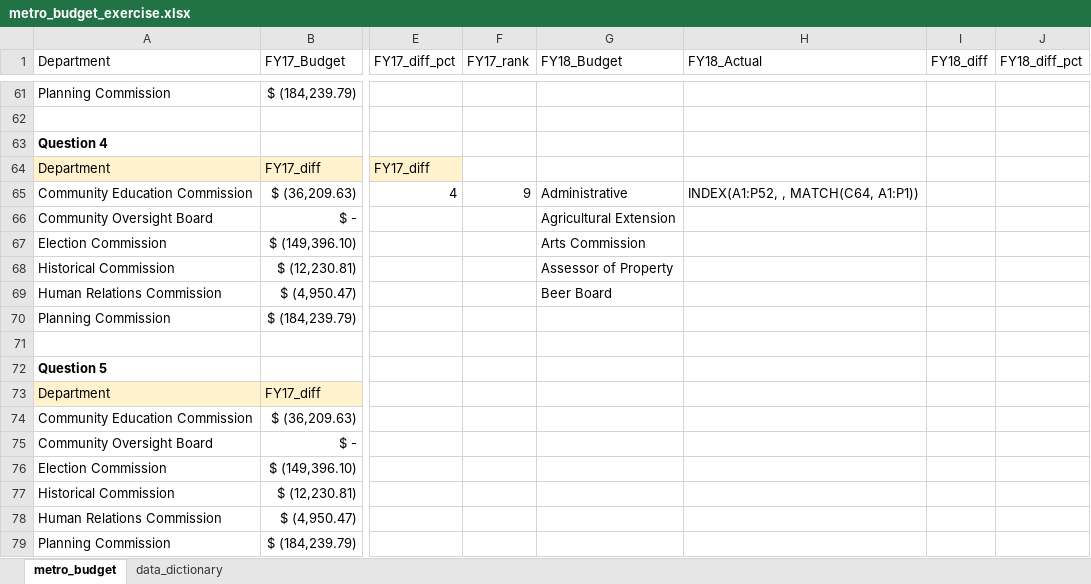
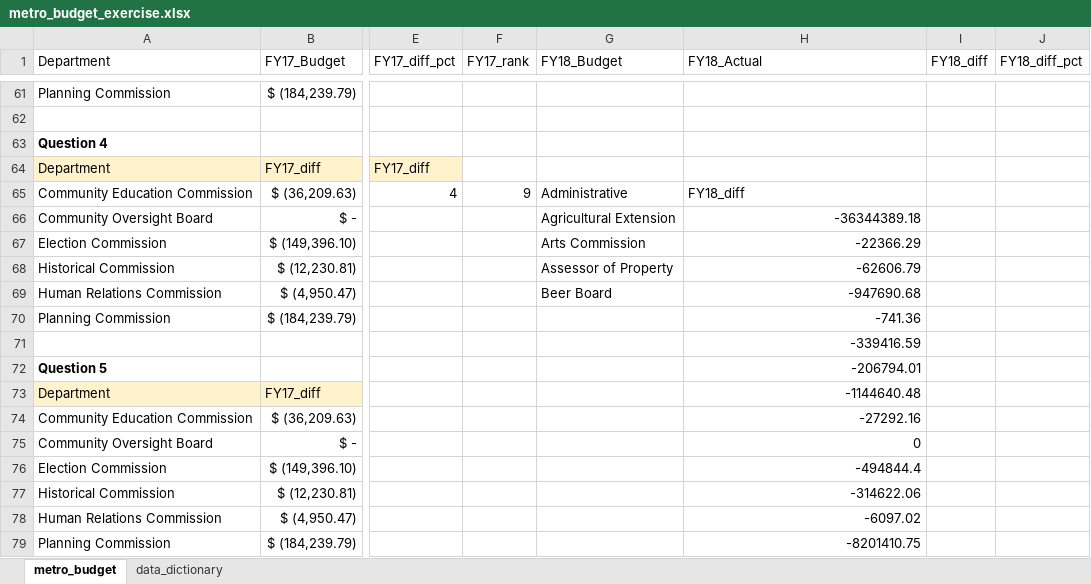
Before and after one commit to NSS-Data-Analytics-Cohort-12/excel-lookups-da12-ryanhartman247, an Excel workbook: metro_budget_exercise.xlsx, sheet metro_budget, drawn as a sheet; only a part is shown, gaps mark what is left out; values as stored, in another font and other column widths than the file's, no borders; charts and pictures not drawn; the diff covers the shown part only; the diff names each change by its address in the sheet, - before the commit and + after, or states it on an @@ line.

Commit message:
final_v2

```diff
--- a/metro_budget_exercise.xlsx (sheet metro_budget)
+++ b/metro_budget_exercise.xlsx (sheet metro_budget)
-H65 (FY18_Actual): INDEX(A1:P52, , MATCH(C64, A1:P1))
+H65 (FY18_Actual): FY18_diff
-H66 (FY18_Actual): (empty)
+H66 (FY18_Actual): -36344389.18
-H67 (FY18_Actual): (empty)
+H67 (FY18_Actual): -22366.29
-H68 (FY18_Actual): (empty)
+H68 (FY18_Actual): -62606.79
-H69 (FY18_Actual): (empty)
+H69 (FY18_Actual): -947690.68
-H70 (FY18_Actual): (empty)
+H70 (FY18_Actual): -741.36
-H71 (FY18_Actual): (empty)
+H71 (FY18_Actual): -339416.59
-H72 (FY18_Actual): (empty)
+H72 (FY18_Actual): -206794.01
-H73 (FY18_Actual): (empty)
+H73 (FY18_Actual): -1144640.48
-H74 (FY18_Actual): (empty)
+H74 (FY18_Actual): -27292.16
-H75 (FY18_Actual): (empty)
+H75 (FY18_Actual): 0
-H76 (FY18_Actual): (empty)
+H76 (FY18_Actual): -494844.4
-H77 (FY18_Actual): (empty)
+H77 (FY18_Actual): -314622.06
-H78 (FY18_Actual): (empty)
+H78 (FY18_Actual): -6097.02
-H79 (FY18_Actual): (empty)
+H79 (FY18_Actual): -8201410.75
```
Also changed, not shown: 22 added rows, 6 removed rows and 22 edited cells elsewhere in this sheet, formulas that keep their value, charts or pictures.
